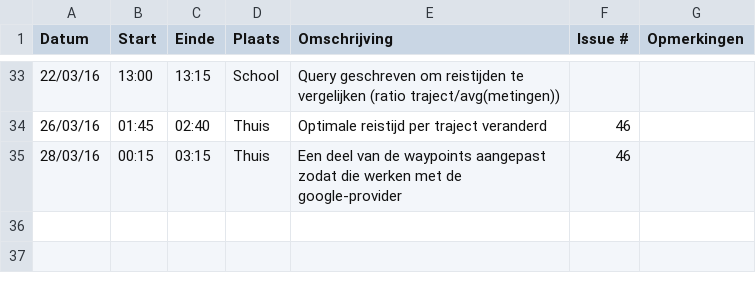
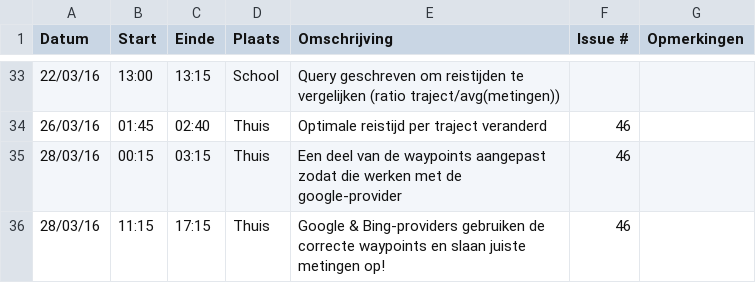
Before and after one commit to ghentlivinglab/Traffic-Travel-Time-Analyzer-3, a CSV file: Simon-VandemoorteleLogboek.csv, drawn as a sheet; only a part is shown, gaps mark what is left out; the diff names each change by its address in the sheet, - before the commit and + after, or states it on an @@ line.

Commit message:
Update Simon-VandemoorteleLogboek.csv

```diff
--- a/Simon-VandemoorteleLogboek.csv
+++ b/Simon-VandemoorteleLogboek.csv
+row 36: 28/03/16 | 11:15 | 17:15 | Thuis | Google & Bing-providers gebruiken de correcte waypoints en slaan juiste metingen op! | 46
```
